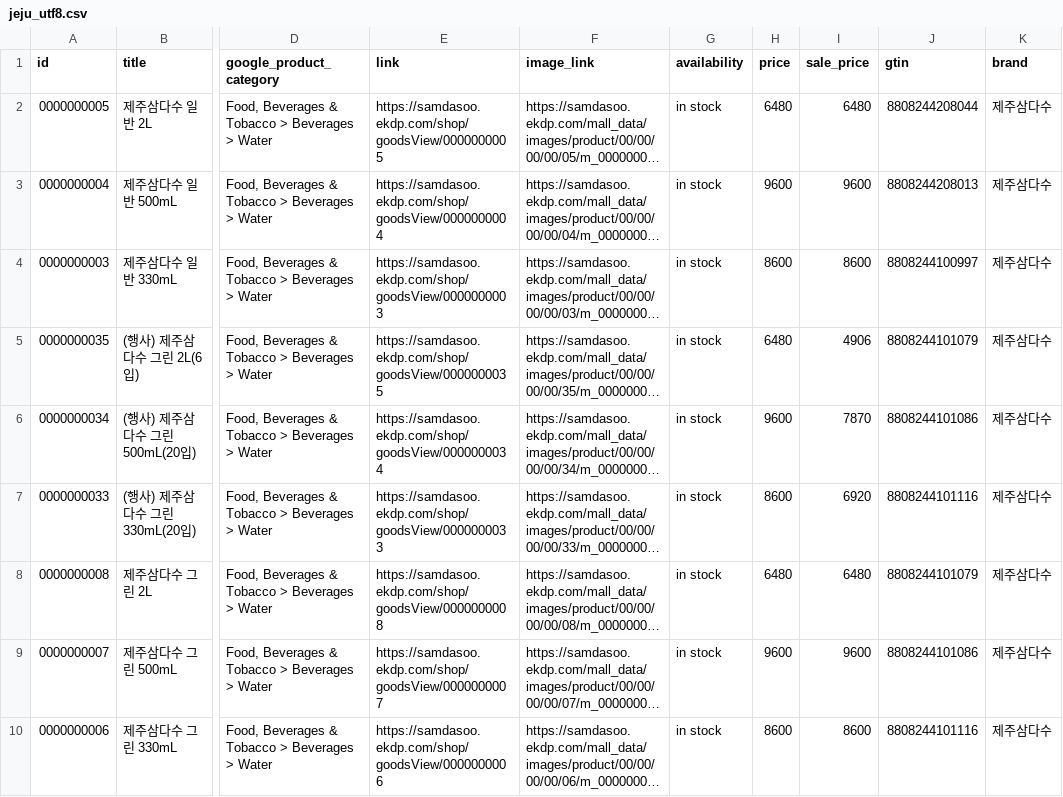
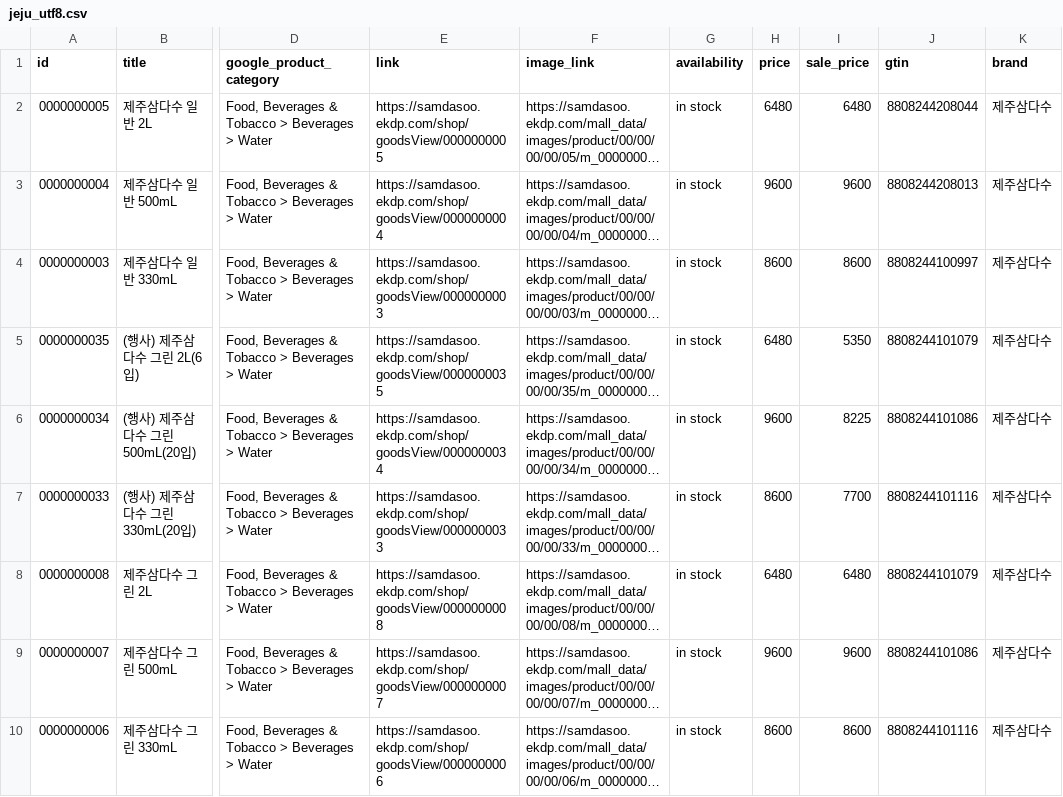
Before and after one commit to jy00001/criteo-feeds, a CSV file: jeju_utf8.csv, drawn as a sheet; only a part is shown, gaps mark what is left out; long unchanged cells end in …; the diff names each change by its address in the sheet, - before the commit and + after, or states it on an @@ line.

Commit message:
Update jeju_utf8.csv

```diff
--- a/jeju_utf8.csv
+++ b/jeju_utf8.csv
-I5 (sale_price): 4906
+I5 (sale_price): 5350
-I6 (sale_price): 7870
+I6 (sale_price): 8225
-I7 (sale_price): 6920
+I7 (sale_price): 7700
```
